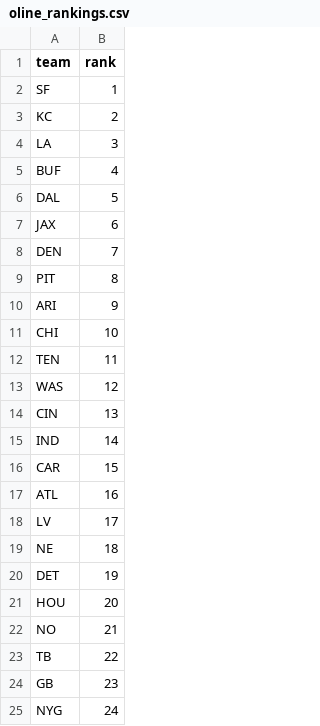
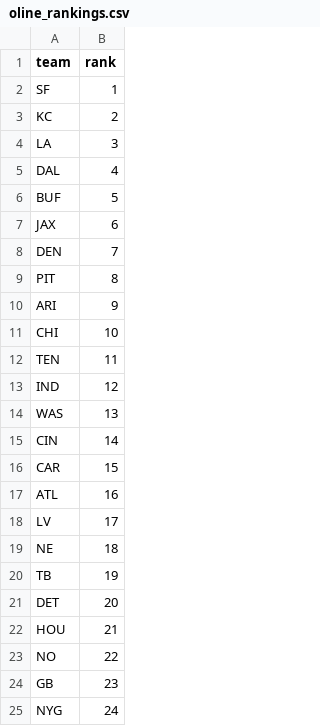
Before and after one commit to dstaggs-15/fantasymanager25, a CSV file: docs/data/raw/oline_rankings.csv, drawn as a sheet; only a part is shown.

```diff
--- a/docs/data/raw/oline_rankings.csv
+++ b/docs/data/raw/oline_rankings.csv
@@ -4,4 +4,4 @@ KC,2
 LA,3
-BUF,4
-DAL,5
+DAL,4
+BUF,5
 JAX,6
@@ -12,5 +12,5 @@ CHI,10
 TEN,11
-WAS,12
-CIN,13
-IND,14
+IND,12
+WAS,13
+CIN,14
 CAR,15
@@ -19,6 +19,6 @@ LV,17
 NE,18
-DET,19
-HOU,20
-NO,21
-TB,22
+TB,19
+DET,20
+HOU,21
+NO,22
 GB,23
```
Also changed, not shown: docs/data/raw/schedule_raw.csv, 2 other files.
